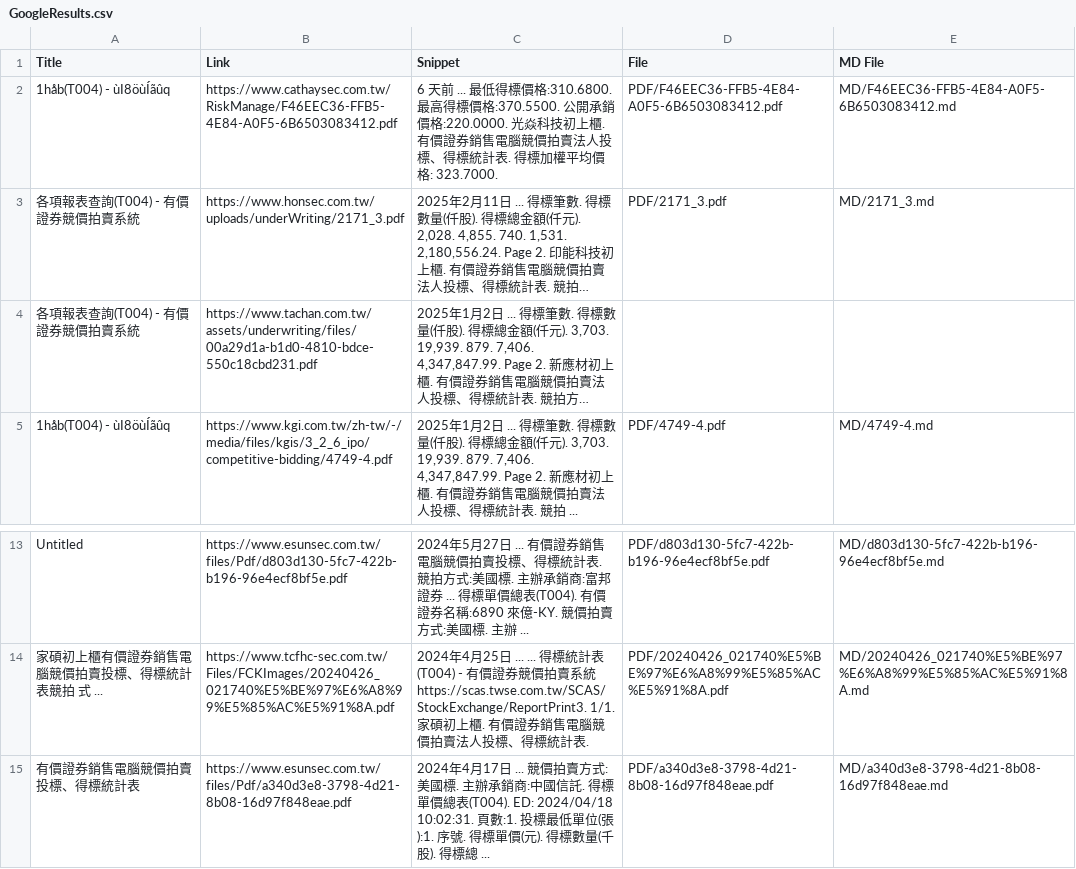
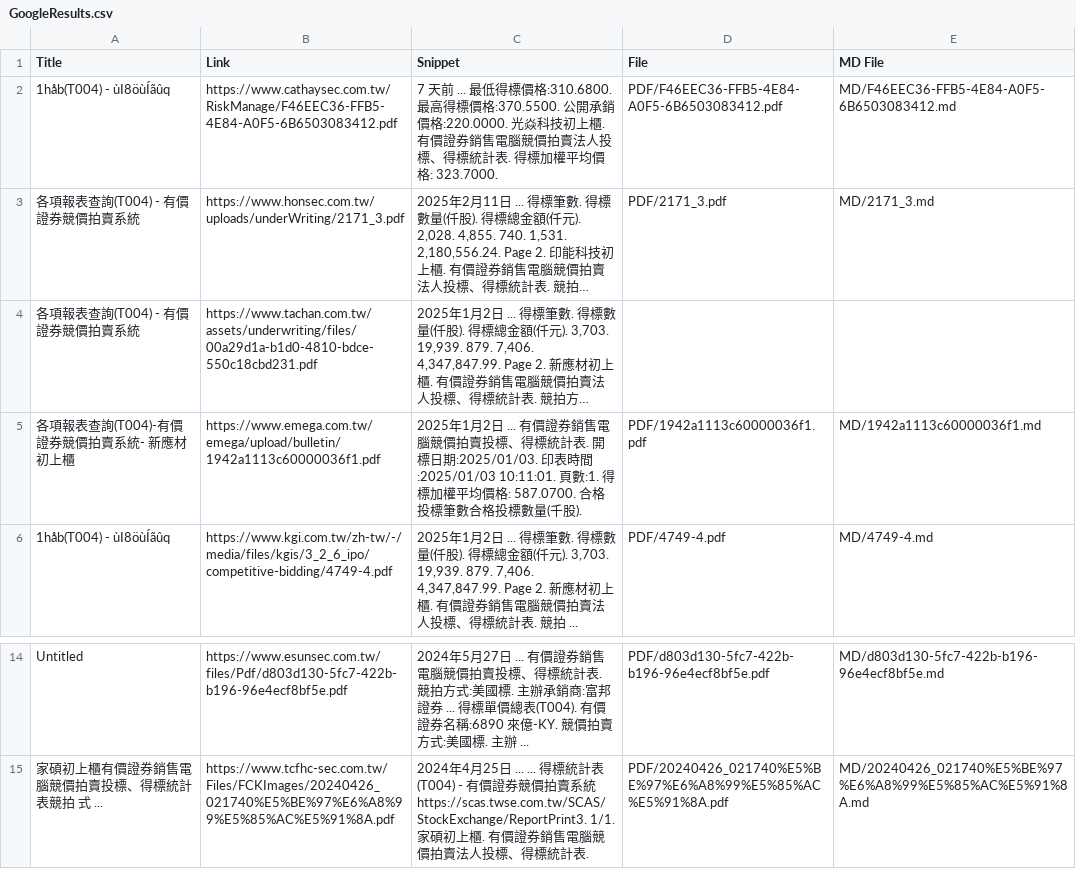
Before and after one commit to wenchiehlee/GoogleSearch, a CSV file: GoogleResults.csv, drawn as a sheet; only a part is shown, gaps mark what is left out; long unchanged cells end in …; removed rows and columns are numbered as before the commit, all else as after; the diff names each change by its address in the sheet, - before the commit and + after, or states it on an @@ line.

```diff
--- a/GoogleResults.csv
+++ b/GoogleResults.csv
-C2 (Snippet): 6 天前 ...…
+C2 (Snippet): 7 天前 ...…
+row 5: 各項報表查詢(T004)-有價證券競價拍賣系統- 新應材初上櫃 | https://www.emega.com.tw/emega/upload/bulletin/1942a1113c60000036f1.pdf | 2025年1月2日 ... 有價證券銷售電腦競價拍賣投標、得標統計表. 開標日期:2025/01/03. 印表時間:2025/01/03 10:11:01. 頁數:1. 得標加權平均價格: 587.0700. 合格投標筆數合格投標數量(千股). | PDF/1942a1113c60000036f1.pdf | MD/1942a1113c60000036f1.md
-row 15: 有價證券銷售電腦競價拍賣投標、得標統計表 | https://www.esunsec.com.tw/files/Pdf/a340d3e8-3798-4d21-8b08-16d97f848eae.pdf | 2024年4月17日 ... 競價拍賣方式:美國標. 主辦承銷商:中國信託. 得標單價總表(T004). ED: 2024/04/18 10:02:31. 頁數:1. 投標最低單位(張):1. 序號. 得標單價(元). 得標數量(千股). 得標總 ... | PDF/a340d3e8-3798-4d21-8b08-16d97f848eae.pdf | MD/a340d3e8-3798-4d21-8b08-16d97f848eae.md
```
